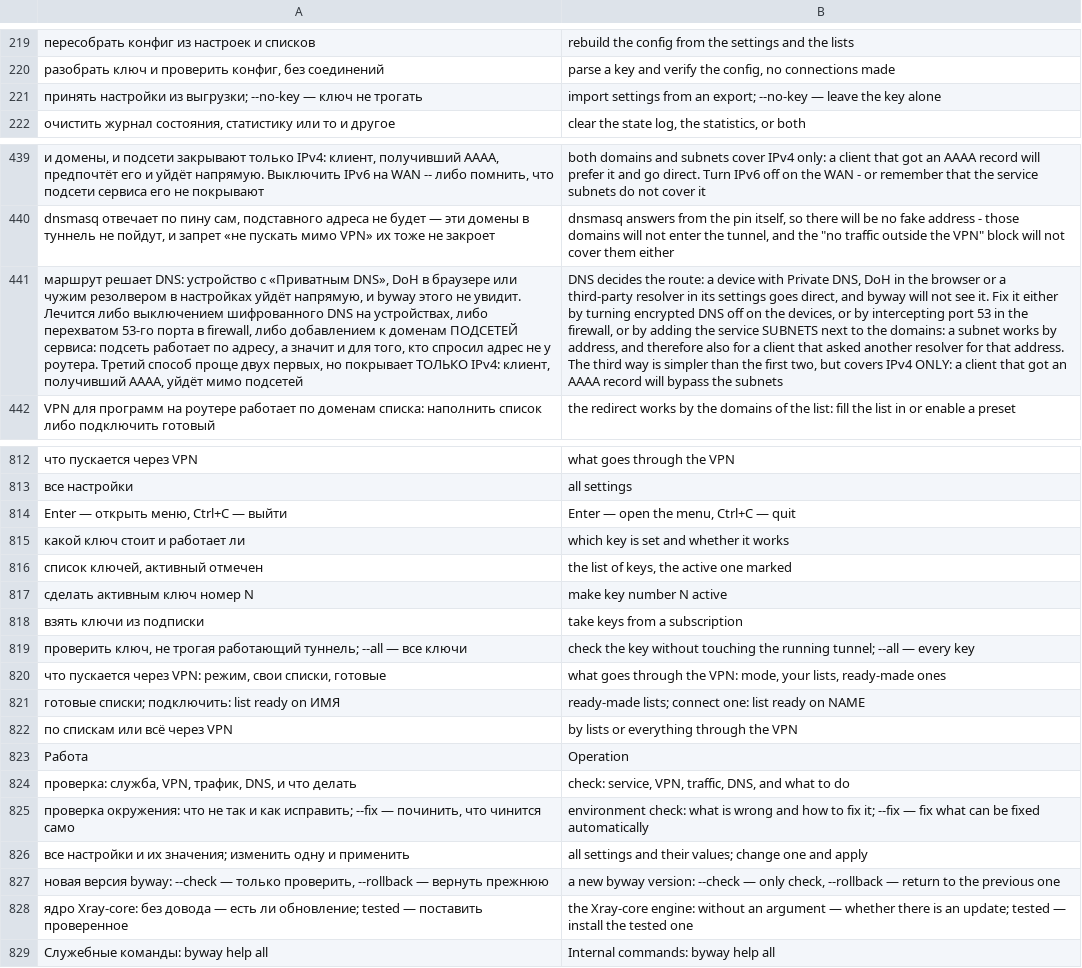
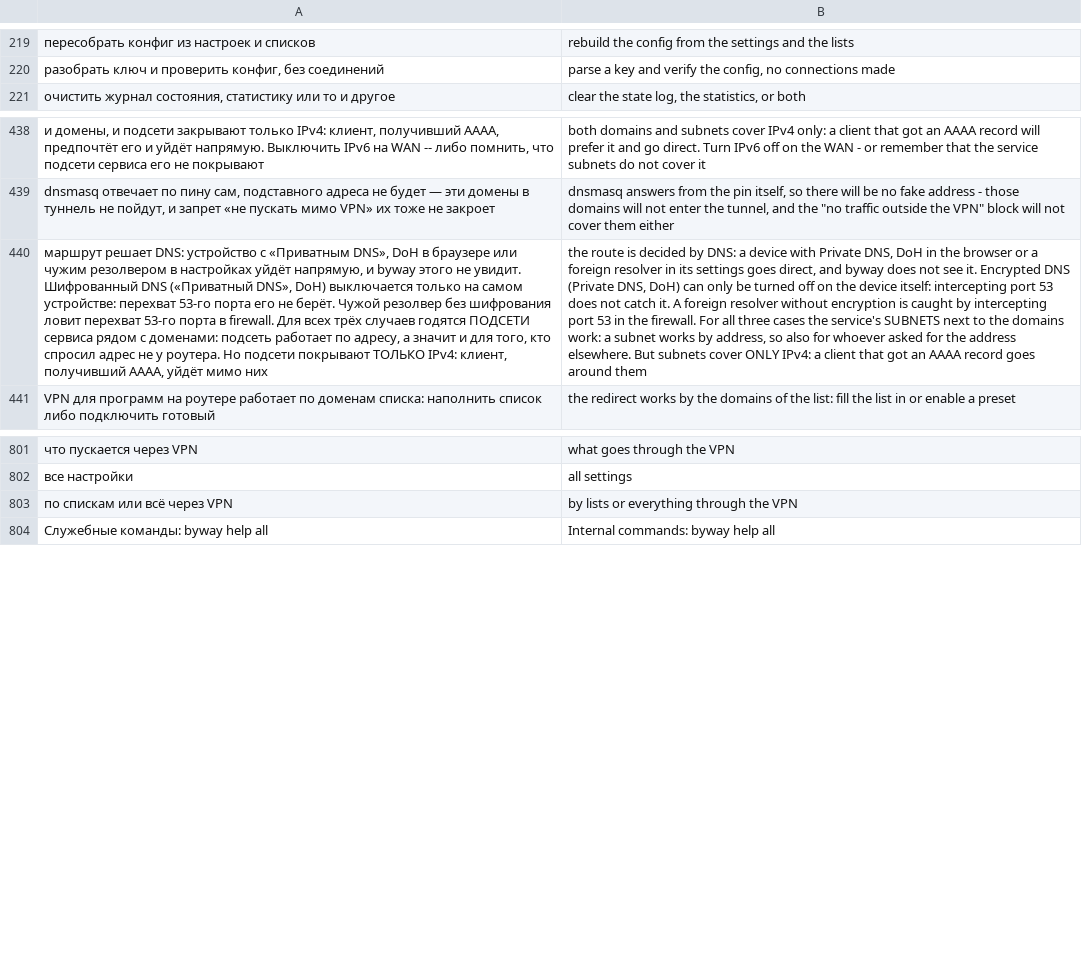
Before and after one commit to tomon-one/byway, a TSV file: lang/en.tsv, drawn as a sheet; only a part is shown, gaps mark what is left out; removed rows and columns are numbered as before the commit, all else as after; the diff covers the shown part only; the diff names each change by its address in the sheet, - before the commit and + after, or states it on an @@ line.

```diff
--- a/lang/en.tsv
+++ b/lang/en.tsv
-row 221: принять настройки из выгрузки; --no-key — ключ не трогать | import settings from an export; --no-key — leave the key alone
-A440: …не увидит. Лечится либо выключением шифрованного DNS на устройствах, либо перехватом 53-го порта в firewall, либо добавлением к доменам ПОДСЕТЕЙ сервиса: подсеть работает по адресу, а значит и для того, кто спросил адрес не у роутера. Третий способ проще двух первых, но покрывает ТОЛЬКО IPv4: клиент, получивший AAAA, уйдёт мимо подсетей
+A440: …не увидит. Шифрованный DNS («Приватный DNS», DoH) выключается только на самом устройстве: перехват 53-го порта его не берёт. Чужой резолвер без шифрования ловит перехват 53-го порта в firewall. Для всех трёх случаев годятся ПОДСЕТИ сервиса рядом с доменами: подсеть работает по адресу, а значит и для того, кто спросил адрес не у роутера. Но подсети покрывают ТОЛЬКО IPv4: клиент, получивший AAAA, уйдёт мимо них
-B440: DNS decides the route: a device with Private DNS, DoH in the browser or a third-party resolver in its settings goes direct, and byway will not see it. Fix it either by turning encrypted DNS off on the devices, or by intercepting port 53 in the firewall, or by adding the service SUBNETS next to the domains: a subnet works by address, and therefore also for a client that asked another resolver for that address. The third way is simpler than the first two, but covers IPv4 ONLY: a client that got an AAAA record will bypass the subnets
+B440: the route is decided by DNS: a device with Private DNS, DoH in the browser or a foreign resolver in its settings goes direct, and byway does not see it. Encrypted DNS (Private DNS, DoH) can only be turned off on the device itself: intercepting port 53 does not catch it. A foreign resolver without encryption is caught by intercepting port 53 in the firewall. For all three cases the service's SUBNETS next to the domains work: a subnet works by address, so also for whoever asked for the address elsewhere. But subnets cover ONLY IPv4: a client that got an AAAA record goes around them
-row 814: Enter — открыть меню, Ctrl+C — выйти | Enter — open the menu, Ctrl+C — quit
-row 815: какой ключ стоит и работает ли | which key is set and whether it works
-row 816: список ключей, активный отмечен | the list of keys, the active one marked
-row 817: сделать активным ключ номер N | make key number N active
-row 818: взять ключи из подписки | take keys from a subscription
-row 819: проверить ключ, не трогая работающий туннель; --all — все ключи | check the key without touching the running tunnel; --all — every key
-row 820: что пускается через VPN: режим, свои списки, готовые | what goes through the VPN: mode, your lists, ready-made ones
-row 821: готовые списки; подключить: list ready on ИМЯ | ready-made lists; connect one: list ready on NAME
-row 823: Работа | Operation
-row 824: проверка: служба, VPN, трафик, DNS, и что делать | check: service, VPN, traffic, DNS, and what to do
-row 825: проверка окружения: что не так и как исправить; --fix — починить, что чинится само | environment check: what is wrong and how to fix it; --fix — fix what can be fixed automatically
-row 826: все настройки и их значения; изменить одну и применить | all settings and their values; change one and apply
-row 827: новая версия byway: --check — только проверить, --rollback — вернуть прежнюю | a new byway version: --check — only check, --rollback — return to the previous one
-row 828: ядро Xray-core: без довода — есть ли обновление; tested — поставить проверенное | the Xray-core engine: without an argument — whether there is an update; tested — install the tested one
```
Also changed, not shown: 34 added rows and 10 removed rows elsewhere in this file, 26 other files.
